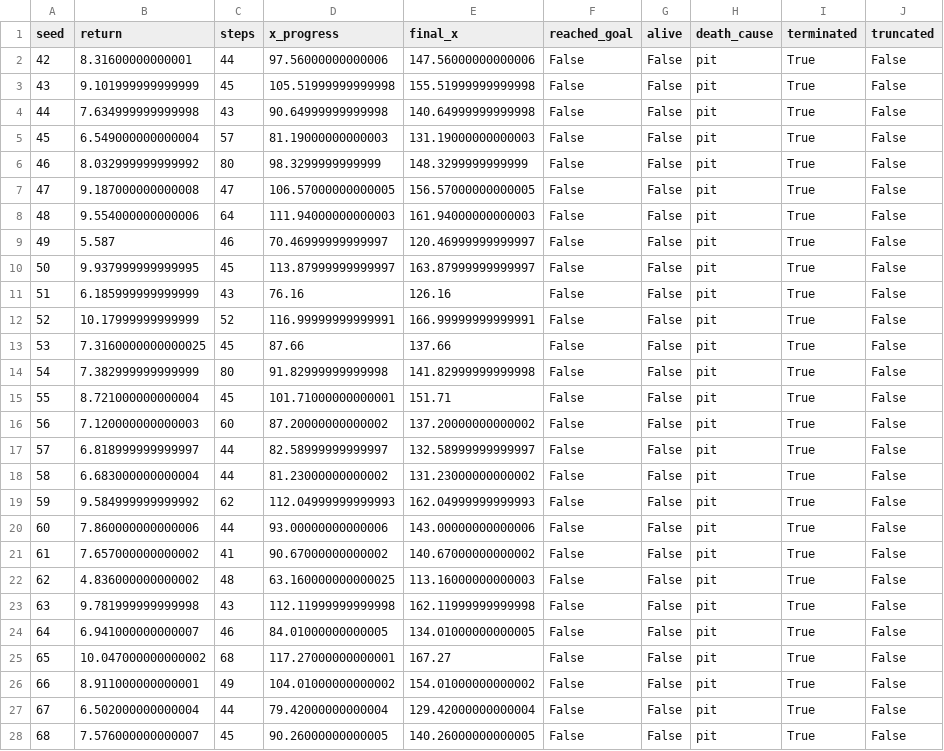
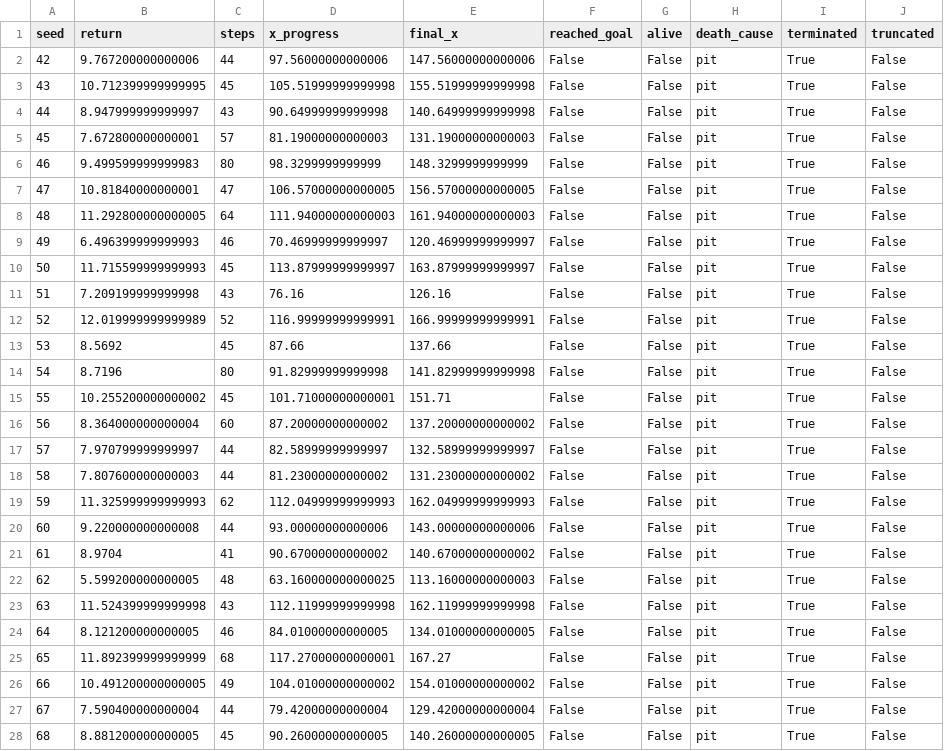
Before and after one commit to KhurshidSunny/mario-ppo-grad-challenge, a CSV file: results/metrics/random_baseline_latest.csv, drawn as a sheet; only a part is shown; the diff covers the shown part only.

Commit message:
feat(day7): add eval curves, demo GIF, comparison table, and pygame play
Light-tune PPO/reward, freeze Level-1 headline metrics vs random, and add optional keyboard play (headless training unchanged).

```diff
--- a/results/metrics/random_baseline_latest.csv
+++ b/results/metrics/random_baseline_latest.csv
@@ -1,28 +1,28 @@
 seed,return,steps,x_progress,final_x,reached_goal,alive,death_cause,terminated,truncated
-42,8.31600000000001,44,97.56000000000006,147.56000000000006,False,False,pit,True,False
-43,9.101999999999999,45,105.51999999999998,155.51999999999998,False,False,pit,True,False
-44,7.634999999999998,43,90.64999999999998,140.64999999999998,False,False,pit,True,False
-45,6.549000000000004,57,81.19000000000003,131.19000000000003,False,False,pit,True,False
-46,8.032999999999992,80,98.3299999999999,148.3299999999999,False,False,pit,True,False
-47,9.187000000000008,47,106.57000000000005,156.57000000000005,False,False,pit,True,False
-48,9.554000000000006,64,111.94000000000003,161.94000000000003,False,False,pit,True,False
-49,5.587,46,70.46999999999997,120.46999999999997,False,False,pit,True,False
-50,9.937999999999995,45,113.87999999999997,163.87999999999997,False,False,pit,True,False
-51,6.185999999999999,43,76.16,126.16,False,False,pit,True,False
-52,10.17999999999999,52,116.99999999999991,166.99999999999991,False,False,pit,True,False
-53,7.3160000000000025,45,87.66,137.66,False,False,pit,True,False
-54,7.382999999999999,80,91.82999999999998,141.82999999999998,False,False,pit,True,False
-55,8.721000000000004,45,101.71000000000001,151.71,False,False,pit,True,False
-56,7.120000000000003,60,87.20000000000002,137.20000000000002,False,False,pit,True,False
-57,6.818999999999997,44,82.58999999999997,132.58999999999997,False,False,pit,True,False
-58,6.683000000000004,44,81.23000000000002,131.23000000000002,False,False,pit,True,False
-59,9.584999999999992,62,112.04999999999993,162.04999999999993,False,False,pit,True,False
-60,7.860000000000006,44,93.00000000000006,143.00000000000006,False,False,pit,True,False
-61,7.657000000000002,41,90.67000000000002,140.67000000000002,False,False,pit,True,False
-62,4.836000000000002,48,63.160000000000025,113.16000000000003,False,False,pit,True,False
-63,9.781999999999998,43,112.11999999999998,162.11999999999998,False,False,pit,True,False
-64,6.941000000000007,46,84.01000000000005,134.01000000000005,False,False,pit,True,False
-65,10.047000000000002,68,117.27000000000001,167.27,False,False,pit,True,False
-66,8.911000000000001,49,104.01000000000002,154.01000000000002,False,False,pit,True,False
-67,6.502000000000004,44,79.42000000000004,129.42000000000004,False,False,pit,True,False
-68,7.576000000000007,45,90.26000000000005,140.26000000000005,False,False,pit,True,False
+42,9.767200000000006,44,97.56000000000006,147.56000000000006,False,False,pit,True,False
+43,10.712399999999995,45,105.51999999999998,155.51999999999998,False,False,pit,True,False
+44,8.947999999999997,43,90.64999999999998,140.64999999999998,False,False,pit,True,False
+45,7.672800000000001,57,81.19000000000003,131.19000000000003,False,False,pit,True,False
+46,9.499599999999983,80,98.3299999999999,148.3299999999999,False,False,pit,True,False
+47,10.81840000000001,47,106.57000000000005,156.57000000000005,False,False,pit,True,False
+48,11.292800000000005,64,111.94000000000003,161.94000000000003,False,False,pit,True,False
+49,6.496399999999993,46,70.46999999999997,120.46999999999997,False,False,pit,True,False
+50,11.715599999999993,45,113.87999999999997,163.87999999999997,False,False,pit,True,False
+51,7.209199999999998,43,76.16,126.16,False,False,pit,True,False
+52,12.019999999999989,52,116.99999999999991,166.99999999999991,False,False,pit,True,False
+53,8.5692,45,87.66,137.66,False,False,pit,True,False
+54,8.7196,80,91.82999999999998,141.82999999999998,False,False,pit,True,False
+55,10.255200000000002,45,101.71000000000001,151.71,False,False,pit,True,False
+56,8.364000000000004,60,87.20000000000002,137.20000000000002,False,False,pit,True,False
+57,7.970799999999997,44,82.58999999999997,132.58999999999997,False,False,pit,True,False
+58,7.807600000000003,44,81.23000000000002,131.23000000000002,False,False,pit,True,False
+59,11.325999999999993,62,112.04999999999993,162.04999999999993,False,False,pit,True,False
+60,9.220000000000008,44,93.00000000000006,143.00000000000006,False,False,pit,True,False
+61,8.9704,41,90.67000000000002,140.67000000000002,False,False,pit,True,False
+62,5.599200000000005,48,63.160000000000025,113.16000000000003,False,False,pit,True,False
+63,11.524399999999998,43,112.11999999999998,162.11999999999998,False,False,pit,True,False
+64,8.121200000000005,46,84.01000000000005,134.01000000000005,False,False,pit,True,False
+65,11.892399999999999,68,117.27000000000001,167.27,False,False,pit,True,False
+66,10.491200000000005,49,104.01000000000002,154.01000000000002,False,False,pit,True,False
+67,7.590400000000004,44,79.42000000000004,129.42000000000004,False,False,pit,True,False
+68,8.881200000000005,45,90.26000000000005,140.26000000000005,False,False,pit,True,False
```
Also changed, not shown: 3 edited cells elsewhere in this file, results/metrics/ppo_baseline_latest.csv, 27 other files.
